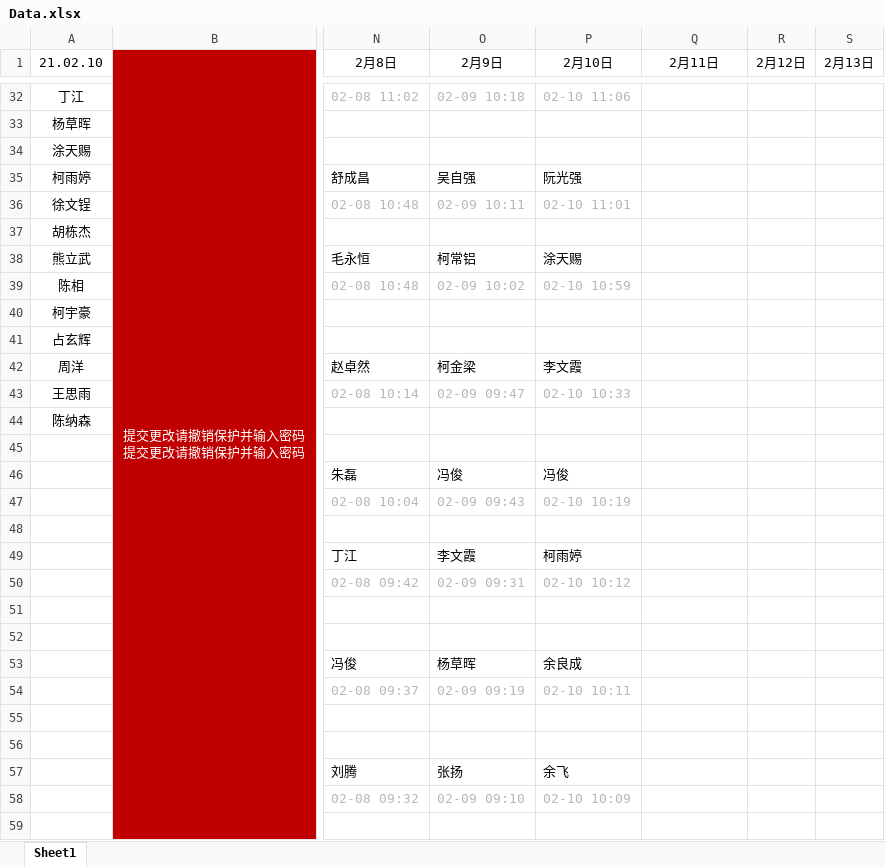
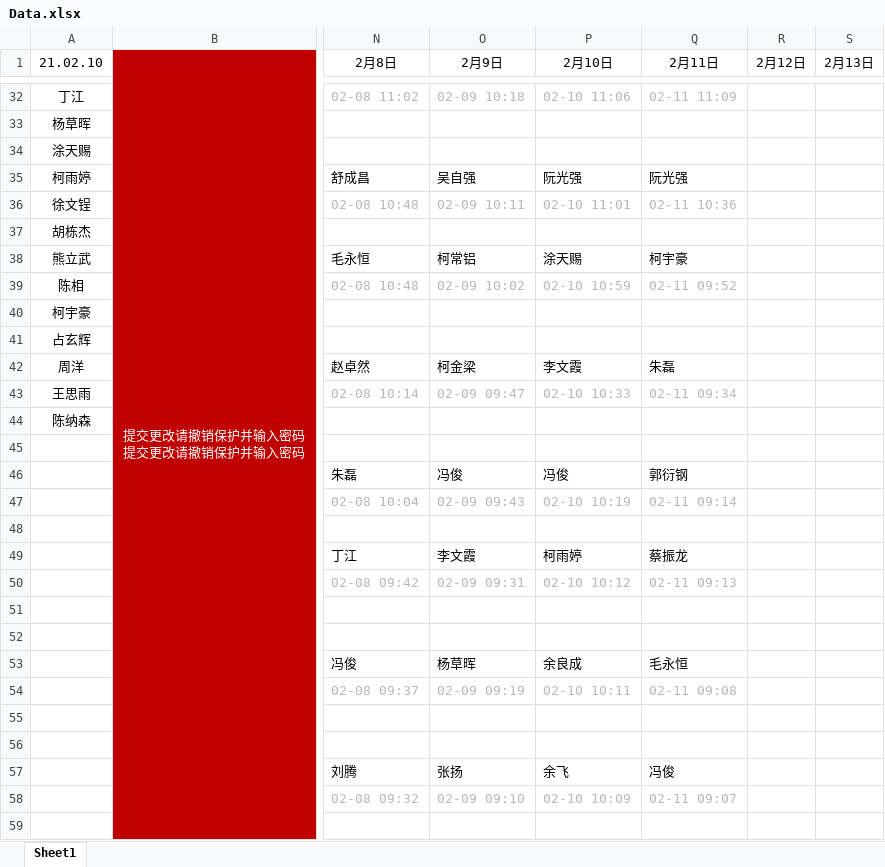
Before and after one commit to Six-6Chen/Excel-Vba, an Excel workbook: 资源/Data.xlsx, sheet Sheet1, drawn as a sheet; only a part is shown, gaps mark what is left out; values as stored, in another font and other column widths than the file's, no borders; charts and pictures not drawn; the diff covers the shown part only; the diff names each change by its address in the sheet, - before the commit and + after, or states it on an @@ line.

```diff
--- a/资源/Data.xlsx (sheet Sheet1)
+++ b/资源/Data.xlsx (sheet Sheet1)
-Q32 (2月11日): (empty)
+Q32 (2月11日): 02-11 11:09
-Q35 (2月11日): (empty)
+Q35 (2月11日): 阮光强
-Q36 (2月11日): (empty)
+Q36 (2月11日): 02-11 10:36
-Q38 (2月11日): (empty)
+Q38 (2月11日): 柯宇豪
-Q39 (2月11日): (empty)
+Q39 (2月11日): 02-11 09:52
-Q42 (2月11日): (empty)
+Q42 (2月11日): 朱磊
-Q43 (2月11日): (empty)
+Q43 (2月11日): 02-11 09:34
-Q46 (2月11日): (empty)
+Q46 (2月11日): 郭衍钢
-Q47 (2月11日): (empty)
+Q47 (2月11日): 02-11 09:14
-Q49 (2月11日): (empty)
+Q49 (2月11日): 蔡振龙
-Q50 (2月11日): (empty)
+Q50 (2月11日): 02-11 09:13
-Q53 (2月11日): (empty)
+Q53 (2月11日): 毛永恒
-Q54 (2月11日): (empty)
+Q54 (2月11日): 02-11 09:08
-Q57 (2月11日): (empty)
+Q57 (2月11日): 冯俊
-Q58 (2月11日): (empty)
+Q58 (2月11日): 02-11 09:07
```
Also changed, not shown: 65 edited cells elsewhere in this sheet, charts or pictures.
